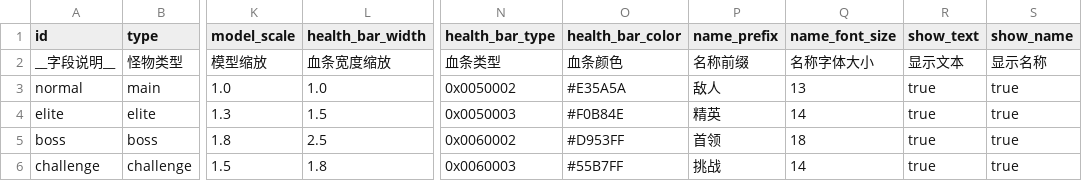
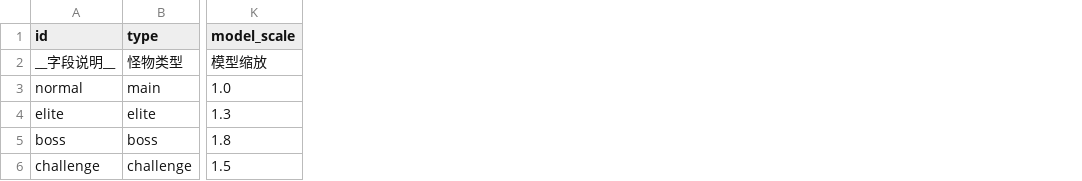
Before and after one commit to WindXRan/y3td, a CSV file: maps/EntryMap/script/data_csv/monster_types.csv, drawn as a sheet; only a part is shown, gaps mark what is left out; the diff names each change by its address in the sheet, - before the commit and + after, or states it on an @@ line.

```diff
--- a/maps/EntryMap/script/data_csv/monster_types.csv
+++ b/maps/EntryMap/script/data_csv/monster_types.csv
-column L (health_bar_width), rows 2-6: 血条宽度缩放 | 1.0 | 1.5 | 2.5 | 1.8
-column N (health_bar_type), rows 2-6: 血条类型 | 0x0050002 | 0x0050003 | 0x0060002 | 0x0060003
-column O (health_bar_color), rows 2-6: 血条颜色 | #E35A5A | #F0B84E | #D953FF | #55B7FF
-column P (name_prefix), rows 2-6: 名称前缀 | 敌人 | 精英 | 首领 | 挑战
-column Q (name_font_size), rows 2-6: 名称字体大小 | 13 | 14 | 18 | 14
-column R (show_text), rows 2-6: 显示文本 | true | true | true | true
-column S (show_name), rows 2-6: 显示名称 | true | true | true | true
```
Also changed, not shown: maps/EntryMap/script/data_csv/battlefield_scene_config.csv, maps/EntryMap/script/data_csv/by_feature/common/attr_defs.csv, 11 other files.
